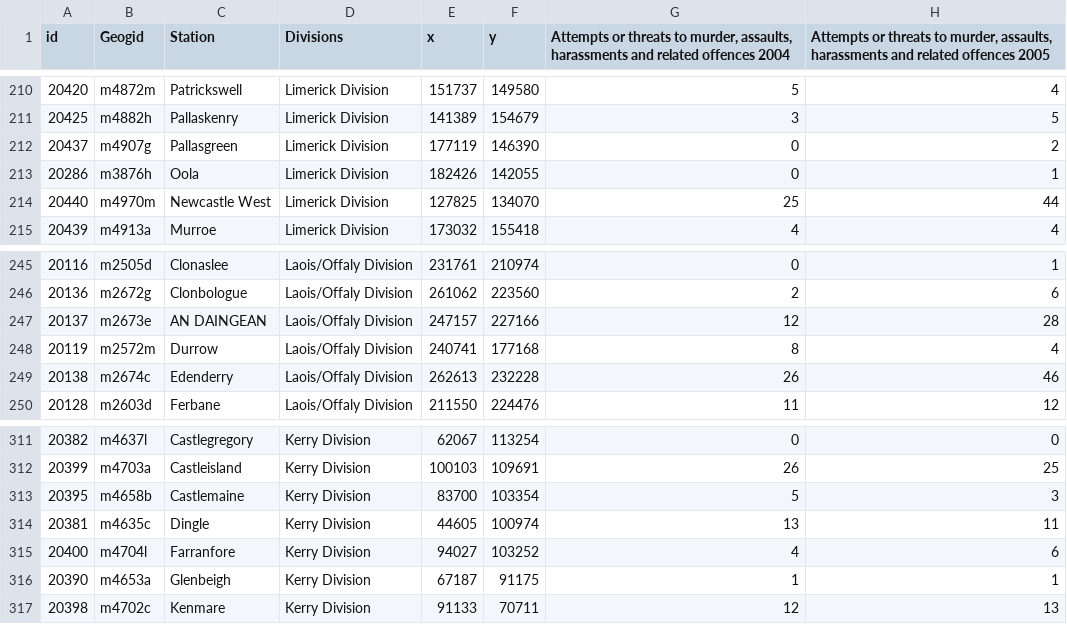
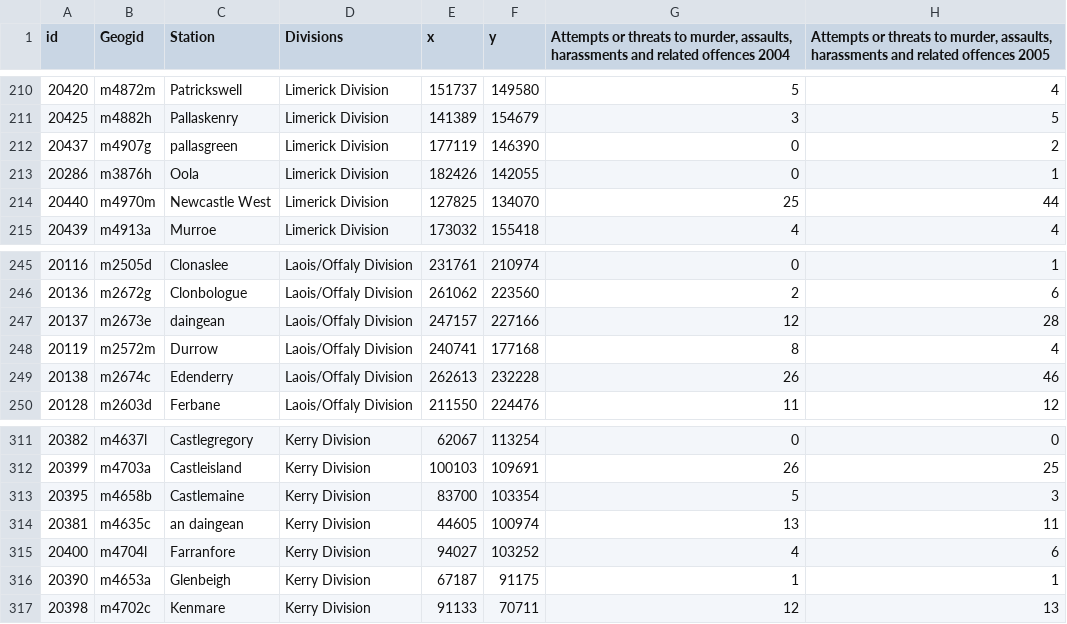
Before and after one commit to ocarrolj/ocarrolj.github.io, a CSV file: TU060_SPEC9995_DATASET_HOSTING/garda_stations.csv, drawn as a sheet; only a part is shown, gaps mark what is left out; the diff names each change by its address in the sheet, - before the commit and + after, or states it on an @@ line.

```diff
--- a/TU060_SPEC9995_DATASET_HOSTING/garda_stations.csv
+++ b/TU060_SPEC9995_DATASET_HOSTING/garda_stations.csv
-C212 (Station): Pallasgreen
+C212 (Station): pallasgreen
-C247 (Station): AN DAINGEAN
+C247 (Station): daingean
-C314 (Station): Dingle
+C314 (Station): an daingean
```
Also changed, not shown: TU060_SPEC9995_DATASET_HOSTING/garda_resourcing_by_station_2013.csv, 2 other files.
